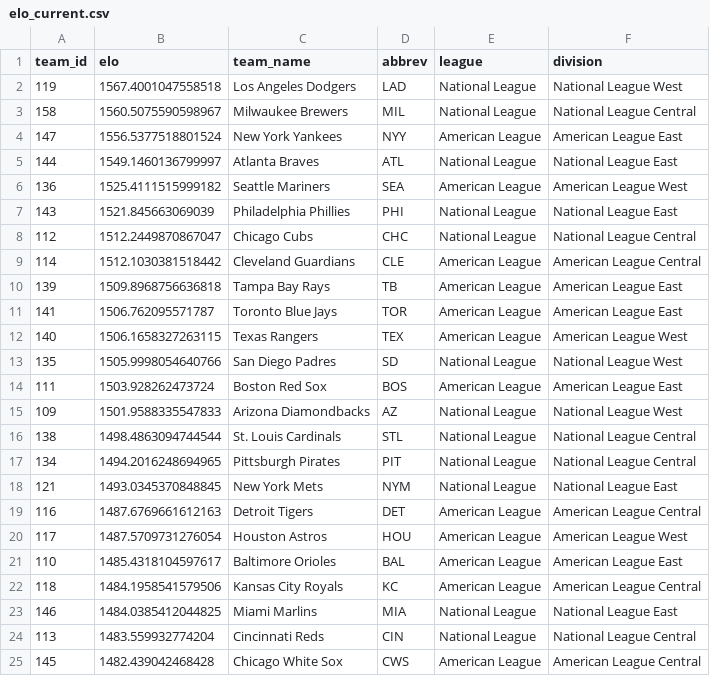
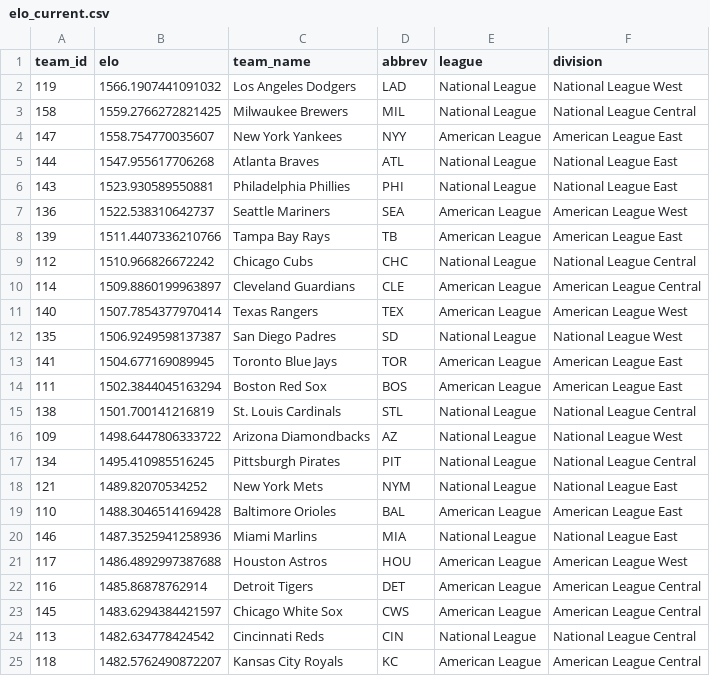
Before and after one commit to JarvisLee511/mlb-playoff-predictor-2026, a CSV file: outputs/elo_current.csv, drawn as a sheet; only a part is shown; the diff covers the shown part only.

```diff
--- a/outputs/elo_current.csv
+++ b/outputs/elo_current.csv
@@ -1,25 +1,25 @@
 team_id,elo,team_name,abbrev,league,division
-119,1567.4001047558518,Los Angeles Dodgers,LAD,National League,National League West
-158,1560.5075590598967,Milwaukee Brewers,MIL,National League,National League Central
-147,1556.5377518801524,New York Yankees,NYY,American League,American League East
-144,1549.1460136799997,Atlanta Braves,ATL,National League,National League East
-136,1525.4111515999182,Seattle Mariners,SEA,American League,American League West
-143,1521.845663069039,Philadelphia Phillies,PHI,National League,National League East
-112,1512.2449870867047,Chicago Cubs,CHC,National League,National League Central
-114,1512.1030381518442,Cleveland Guardians,CLE,American League,American League Central
-139,1509.8968756636818,Tampa Bay Rays,TB,American League,American League East
-141,1506.762095571787,Toronto Blue Jays,TOR,American League,American League East
-140,1506.1658327263115,Texas Rangers,TEX,American League,American League West
-135,1505.9998054640766,San Diego Padres,SD,National League,National League West
-111,1503.928262473724,Boston Red Sox,BOS,American League,American League East
-109,1501.9588335547833,Arizona Diamondbacks,AZ,National League,National League West
-138,1498.4863094744544,St. Louis Cardinals,STL,National League,National League Central
-134,1494.2016248694965,Pittsburgh Pirates,PIT,National League,National League Central
-121,1493.0345370848845,New York Mets,NYM,National League,National League East
-116,1487.6769661612163,Detroit Tigers,DET,American League,American League Central
-117,1487.5709731276054,Houston Astros,HOU,American League,American League West
-110,1485.4318104597617,Baltimore Orioles,BAL,American League,American League East
-118,1484.1958541579506,Kansas City Royals,KC,American League,American League Central
-146,1484.0385412044825,Miami Marlins,MIA,National League,National League East
-113,1483.559932774204,Cincinnati Reds,CIN,National League,National League Central
-145,1482.439042468428,Chicago White Sox,CWS,American League,American League Central
+119,1566.1907441091032,Los Angeles Dodgers,LAD,National League,National League West
+158,1559.2766272821425,Milwaukee Brewers,MIL,National League,National League Central
+147,1558.754770035607,New York Yankees,NYY,American League,American League East
+144,1547.955617706268,Atlanta Braves,ATL,National League,National League East
+143,1523.930589550881,Philadelphia Phillies,PHI,National League,National League East
+136,1522.538310642737,Seattle Mariners,SEA,American League,American League West
+139,1511.4407336210766,Tampa Bay Rays,TB,American League,American League East
+112,1510.966826672242,Chicago Cubs,CHC,National League,National League Central
+114,1509.8860199963897,Cleveland Guardians,CLE,American League,American League Central
+140,1507.7854377970414,Texas Rangers,TEX,American League,American League West
+135,1506.9249598137387,San Diego Padres,SD,National League,National League West
+141,1504.677169089945,Toronto Blue Jays,TOR,American League,American League East
+111,1502.3844045163294,Boston Red Sox,BOS,American League,American League East
+138,1501.700141216819,St. Louis Cardinals,STL,National League,National League Central
+109,1498.6447806333722,Arizona Diamondbacks,AZ,National League,National League West
+134,1495.410985516245,Pittsburgh Pirates,PIT,National League,National League Central
+121,1489.82070534252,New York Mets,NYM,National League,National League East
+110,1488.3046514169428,Baltimore Orioles,BAL,American League,American League East
+146,1487.3525941258936,Miami Marlins,MIA,National League,National League East
+117,1486.4892997387688,Houston Astros,HOU,American League,American League West
+116,1485.86878762914,Detroit Tigers,DET,American League,American League Central
+145,1483.6294384421597,Chicago White Sox,CWS,American League,American League Central
+113,1482.634778424542,Cincinnati Reds,CIN,National League,National League Central
+118,1482.5762490872207,Kansas City Royals,KC,American League,American League Central
```
Also changed, not shown: 1 added row, 1 removed row and 5 edited cells elsewhere in this file, data/predictions_log.csv, data/probables.csv, 10 other files.
